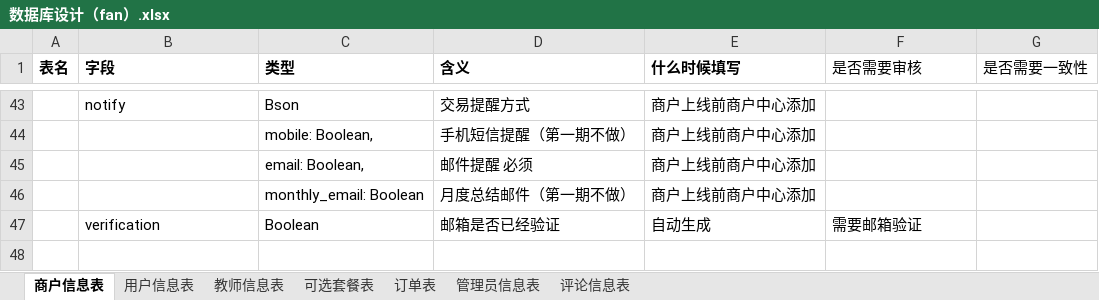
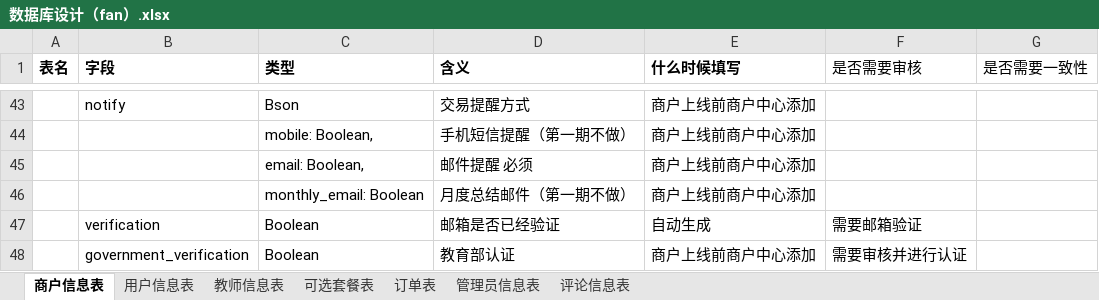
Before and after one commit to liufanhhh/studyabroad_project, an Excel workbook: document/数据库设计（fan）.xlsx, sheet 商户信息表, drawn as a sheet; only a part is shown, gaps mark what is left out; values as stored, in another font and other column widths than the file's, no borders; the diff names each change by its address in the sheet, - before the commit and + after, or states it on an @@ line.

```diff
--- a/document/数据库设计（fan）.xlsx (sheet 商户信息表)
+++ b/document/数据库设计（fan）.xlsx (sheet 商户信息表)
+row 48:  | government_verification | Boolean | 教育部认证 | 商户上线前商户中心添加 | 需要审核并进行认证
```
Also changed, not shown: 24 other files.
